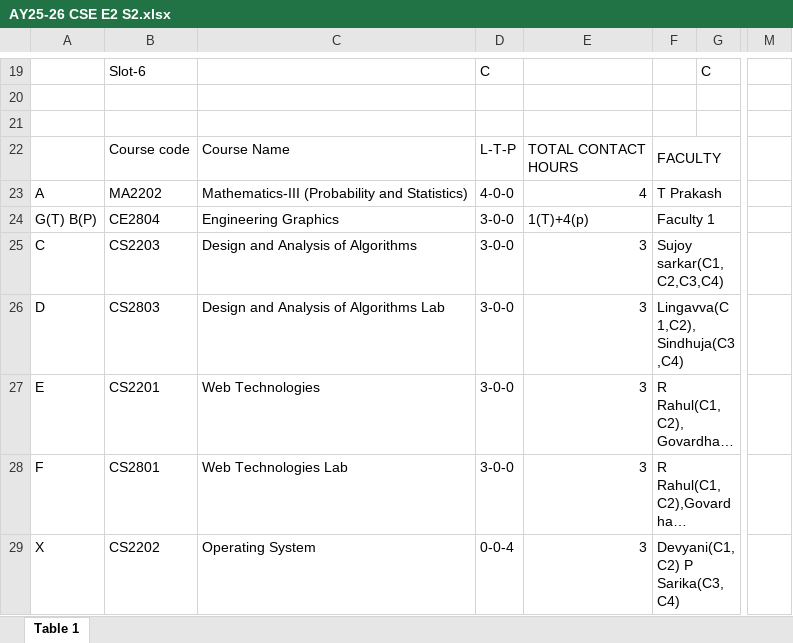
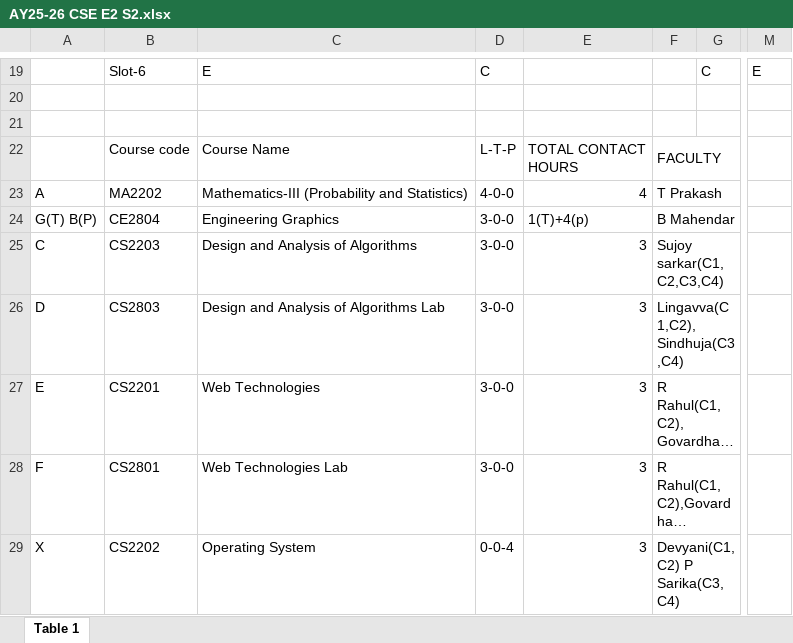
Before and after one commit to hod-cse-rgukt/CSE, an Excel workbook: AY25-26 CSE E2 S2.xlsx, sheet Table 1, drawn as a sheet; only a part is shown, gaps mark what is left out; long unchanged cells end in …; values as stored, in another font and other column widths than the file's, no cell formats; the diff covers the shown part only; the diff names each change by its address in the sheet, - before the commit and + after, or states it on an @@ line.

```diff
--- a/AY25-26 CSE E2 S2.xlsx (sheet Table 1)
+++ b/AY25-26 CSE E2 S2.xlsx (sheet Table 1)
-C19: (empty)
+C19: E
-M19: (empty)
+M19: E
-F24: Faculty 1
+F24: B Mahendar
```
Also changed, not shown: 3 added rows, 3 removed rows, 23 edited cells and merged cells elsewhere in this sheet, cell formats, AY25-26 CSE E3 S2.xlsx.
